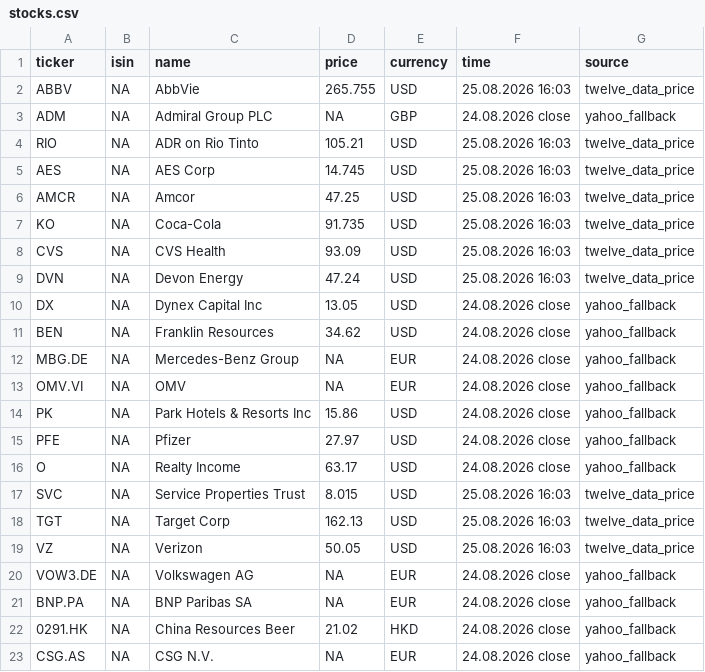
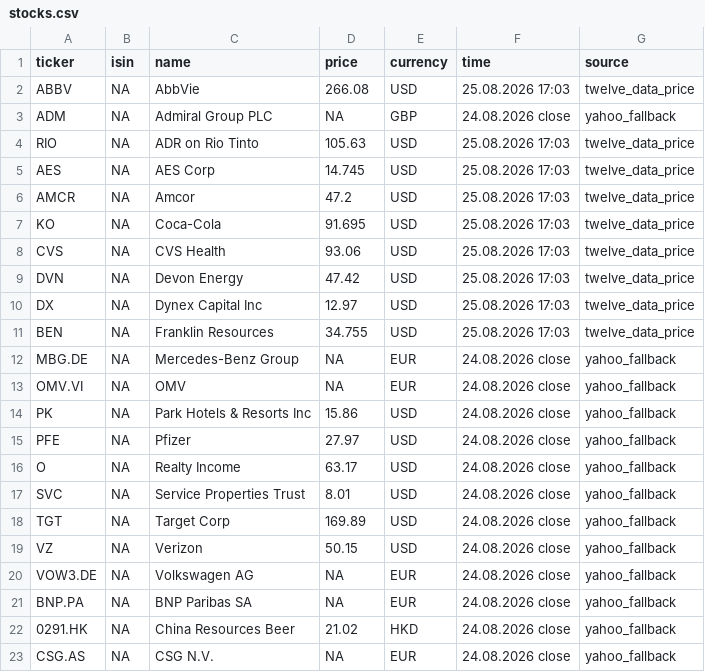
Before and after one commit to RadimTol/Akcie, a CSV file: stocks.csv, drawn as a sheet; only a part is shown.

```diff
--- a/stocks.csv
+++ b/stocks.csv
@@ -1,12 +1,12 @@
 "ticker","isin","name","price","currency","time","source"
-"ABBV",NA,"AbbVie",265.755,"USD","25.08.2026 16:03","twelve_data_price"
+"ABBV",NA,"AbbVie",266.08,"USD","25.08.2026 17:03","twelve_data_price"
 "ADM",NA,"Admiral Group PLC",NA,"GBP","24.08.2026 close","yahoo_fallback"
-"RIO",NA,"ADR on Rio Tinto",105.21,"USD","25.08.2026 16:03","twelve_data_price"
-"AES",NA,"AES Corp",14.745,"USD","25.08.2026 16:03","twelve_data_price"
-"AMCR",NA,"Amcor",47.25,"USD","25.08.2026 16:03","twelve_data_price"
-"KO",NA,"Coca-Cola",91.735,"USD","25.08.2026 16:03","twelve_data_price"
-"CVS",NA,"CVS Health",93.09,"USD","25.08.2026 16:03","twelve_data_price"
-"DVN",NA,"Devon Energy",47.24,"USD","25.08.2026 16:03","twelve_data_price"
-"DX",NA,"Dynex Capital Inc",13.05,"USD","24.08.2026 close","yahoo_fallback"
-"BEN",NA,"Franklin Resources",34.62,"USD","24.08.2026 close","yahoo_fallback"
+"RIO",NA,"ADR on Rio Tinto",105.63,"USD","25.08.2026 17:03","twelve_data_price"
+"AES",NA,"AES Corp",14.745,"USD","25.08.2026 17:03","twelve_data_price"
+"AMCR",NA,"Amcor",47.2,"USD","25.08.2026 17:03","twelve_data_price"
+"KO",NA,"Coca-Cola",91.695,"USD","25.08.2026 17:03","twelve_data_price"
+"CVS",NA,"CVS Health",93.06,"USD","25.08.2026 17:03","twelve_data_price"
+"DVN",NA,"Devon Energy",47.42,"USD","25.08.2026 17:03","twelve_data_price"
+"DX",NA,"Dynex Capital Inc",12.97,"USD","25.08.2026 17:03","twelve_data_price"
+"BEN",NA,"Franklin Resources",34.755,"USD","25.08.2026 17:03","twelve_data_price"
 "MBG.DE",NA,"Mercedes-Benz Group",NA,"EUR","24.08.2026 close","yahoo_fallback"
@@ -16,5 +16,5 @@
 "O",NA,"Realty Income",63.17,"USD","24.08.2026 close","yahoo_fallback"
-"SVC",NA,"Service Properties Trust",8.015,"USD","25.08.2026 16:03","twelve_data_price"
-"TGT",NA,"Target Corp",162.13,"USD","25.08.2026 16:03","twelve_data_price"
-"VZ",NA,"Verizon",50.05,"USD","25.08.2026 16:03","twelve_data_price"
+"SVC",NA,"Service Properties Trust",8.01,"USD","24.08.2026 close","yahoo_fallback"
+"TGT",NA,"Target Corp",169.89,"USD","24.08.2026 close","yahoo_fallback"
+"VZ",NA,"Verizon",50.15,"USD","24.08.2026 close","yahoo_fallback"
 "VOW3.DE",NA,"Volkswagen AG",NA,"EUR","24.08.2026 close","yahoo_fallback"
```
